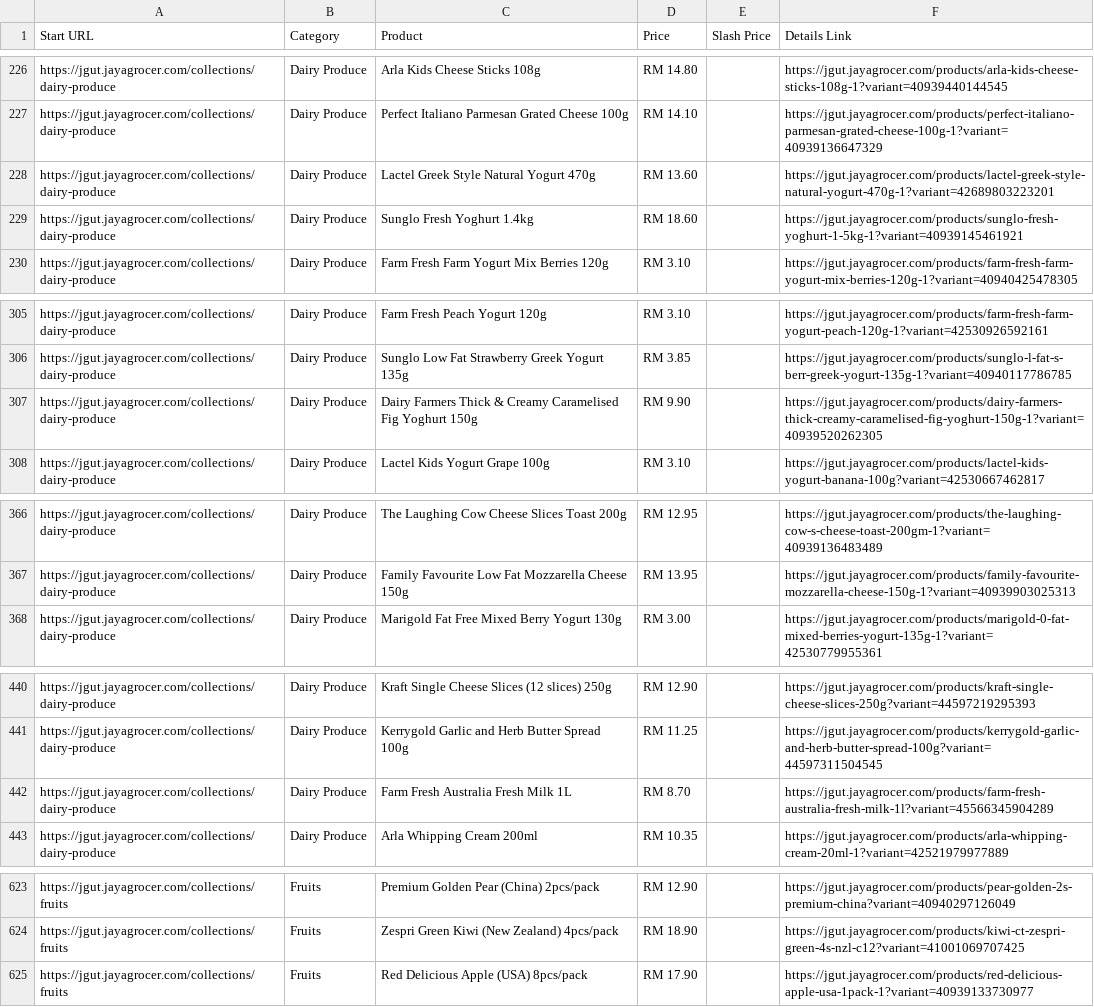
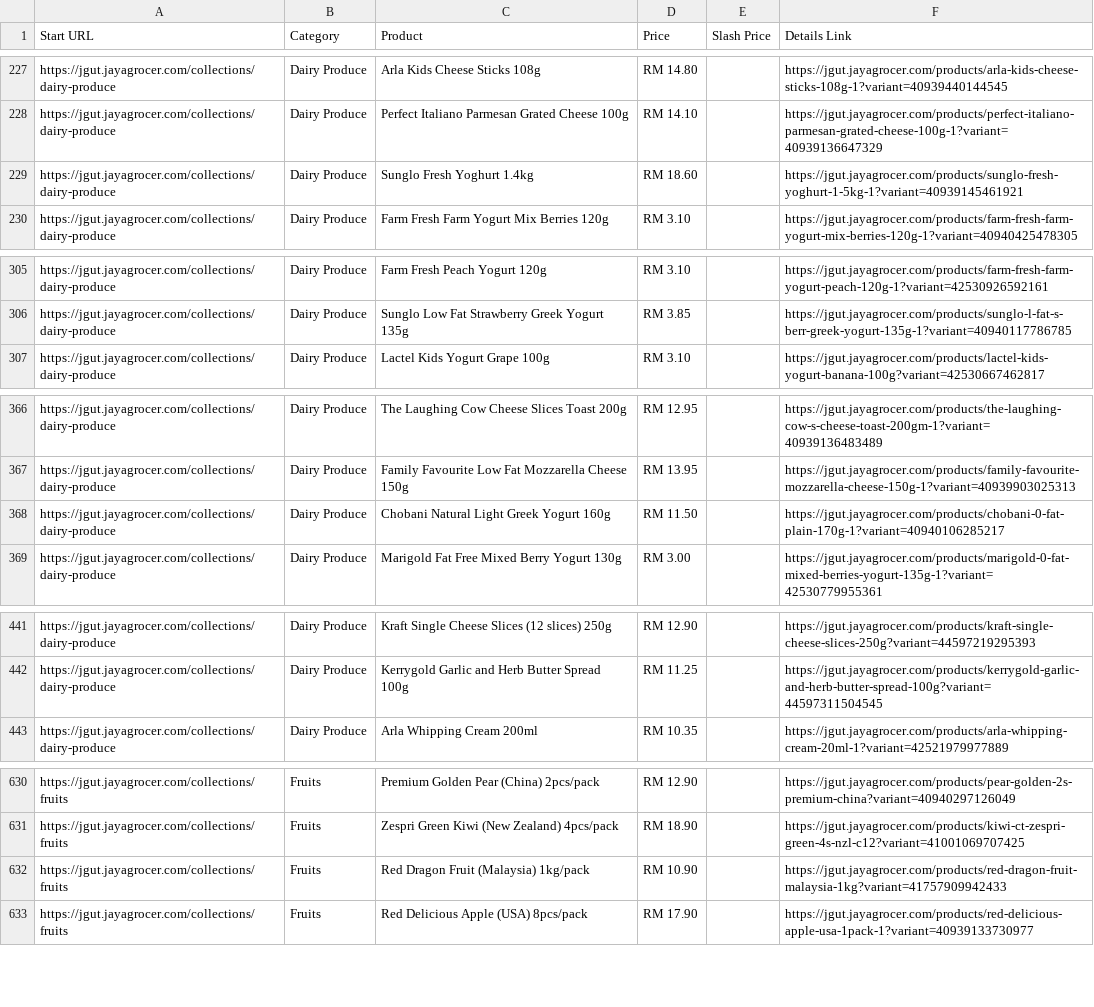
Before and after one commit to LeeMeng2020/supermarts, a CSV file: raw_data/jaya_one_thread_1.csv, drawn as a sheet; only a part is shown, gaps mark what is left out; the diff covers the shown part only.

```diff
--- a/raw_data/jaya_one_thread_1.csv
+++ b/raw_data/jaya_one_thread_1.csv
@@ -227,3 +228,2 @@ https://jgut.jayagrocer.com/collections/dairy-produce,Dairy Produce,Arla Kids Ch
 https://jgut.jayagrocer.com/collections/dairy-produce,Dairy Produce,Perfect Italiano Parmesan Grated Cheese 100g,RM 14.10,,https://jgut.jayagrocer.com/products/perfect-italiano-parmesan-grated-cheese-100g-1?variant=40939136647329
-https://jgut.jayagrocer.com/collections/dairy-produce,Dairy Produce,Lactel Greek Style Natural Yogurt 470g,RM 13.60,,https://jgut.jayagrocer.com/products/lactel-greek-style-natural-yogurt-470g-1?variant=42689803223201
 https://jgut.jayagrocer.com/collections/dairy-produce,Dairy Produce,Sunglo Fresh Yoghurt 1.4kg,RM 18.60,,https://jgut.jayagrocer.com/products/sunglo-fresh-yoghurt-1-5kg-1?variant=40939145461921
@@ -306,3 +306,2 @@ https://jgut.jayagrocer.com/collections/dairy-produce,Dairy Produce,Farm Fresh P
 https://jgut.jayagrocer.com/collections/dairy-produce,Dairy Produce,Sunglo Low Fat Strawberry Greek Yogurt 135g,RM 3.85,,https://jgut.jayagrocer.com/products/sunglo-l-fat-s-berr-greek-yogurt-135g-1?variant=40940117786785
-https://jgut.jayagrocer.com/collections/dairy-produce,Dairy Produce,Dairy Farmers Thick & Creamy Caramelised Fig Yoghurt 150g,RM 9.90,,https://jgut.jayagrocer.com/products/dairy-farmers-thick-creamy-caramelised-fig-yoghurt-150g-1?variant=40939520262305
 https://jgut.jayagrocer.com/collections/dairy-produce,Dairy Produce,Lactel Kids Yogurt Grape 100g,RM 3.10,,https://jgut.jayagrocer.com/products/lactel-kids-yogurt-banana-100g?variant=42530667462817
@@ -367,2 +367,3 @@ https://jgut.jayagrocer.com/collections/dairy-produce,Dairy Produce,The Laughing
 https://jgut.jayagrocer.com/collections/dairy-produce,Dairy Produce,Family Favourite Low Fat Mozzarella Cheese 150g,RM 13.95,,https://jgut.jayagrocer.com/products/family-favourite-mozzarella-cheese-150g-1?variant=40939903025313
+https://jgut.jayagrocer.com/collections/dairy-produce,Dairy Produce,Chobani Natural Light Greek Yogurt 160g,RM 11.50,,https://jgut.jayagrocer.com/products/chobani-0-fat-plain-170g-1?variant=40940106285217
 https://jgut.jayagrocer.com/collections/dairy-produce,Dairy Produce,Marigold Fat Free Mixed Berry Yogurt 130g,RM 3.00,,https://jgut.jayagrocer.com/products/marigold-0-fat-mixed-berries-yogurt-135g-1?variant=42530779955361
@@ -441,3 +442,2 @@ https://jgut.jayagrocer.com/collections/dairy-produce,Dairy Produce,Kraft Single
 https://jgut.jayagrocer.com/collections/dairy-produce,Dairy Produce,Kerrygold Garlic and Herb Butter Spread 100g,RM 11.25,,https://jgut.jayagrocer.com/products/kerrygold-garlic-and-herb-butter-spread-100g?variant=44597311504545
-https://jgut.jayagrocer.com/collections/dairy-produce,Dairy Produce,Farm Fresh Australia Fresh Milk 1L,RM 8.70,,https://jgut.jayagrocer.com/products/farm-fresh-australia-fresh-milk-1l?variant=45566345904289
 https://jgut.jayagrocer.com/collections/dairy-produce,Dairy Produce,Arla Whipping Cream 200ml,RM 10.35,,https://jgut.jayagrocer.com/products/arla-whipping-cream-20ml-1?variant=42521979977889
@@ -624,2 +631,3 @@ https://jgut.jayagrocer.com/collections/fruits,Fruits,Premium Golden Pear (China
 https://jgut.jayagrocer.com/collections/fruits,Fruits,Zespri Green Kiwi (New Zealand) 4pcs/pack,RM 18.90,,https://jgut.jayagrocer.com/products/kiwi-ct-zespri-green-4s-nzl-c12?variant=41001069707425
+https://jgut.jayagrocer.com/collections/fruits,Fruits,Red Dragon Fruit (Malaysia) 1kg/pack,RM 10.90,,https://jgut.jayagrocer.com/products/red-dragon-fruit-malaysia-1kg?variant=41757909942433
 https://jgut.jayagrocer.com/collections/fruits,Fruits,Red Delicious Apple (USA) 8pcs/pack,RM 17.90,,https://jgut.jayagrocer.com/products/red-delicious-apple-usa-1pack-1?variant=40939133730977
```
Also changed, not shown: 12 added rows, 1 removed row, 7 moved rows and 4 edited cells elsewhere in this file, raw_data/jaya_one_thread_2.csv, raw_data/jaya_one_thread_3.csv, 4 other files.
